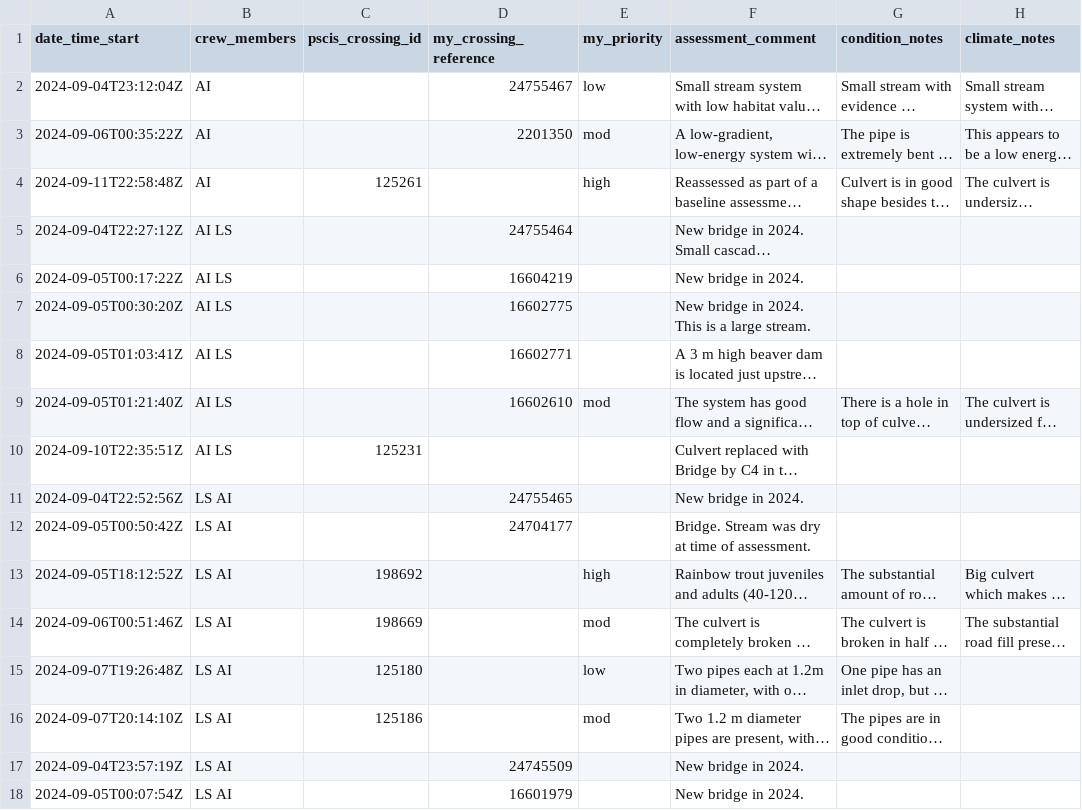
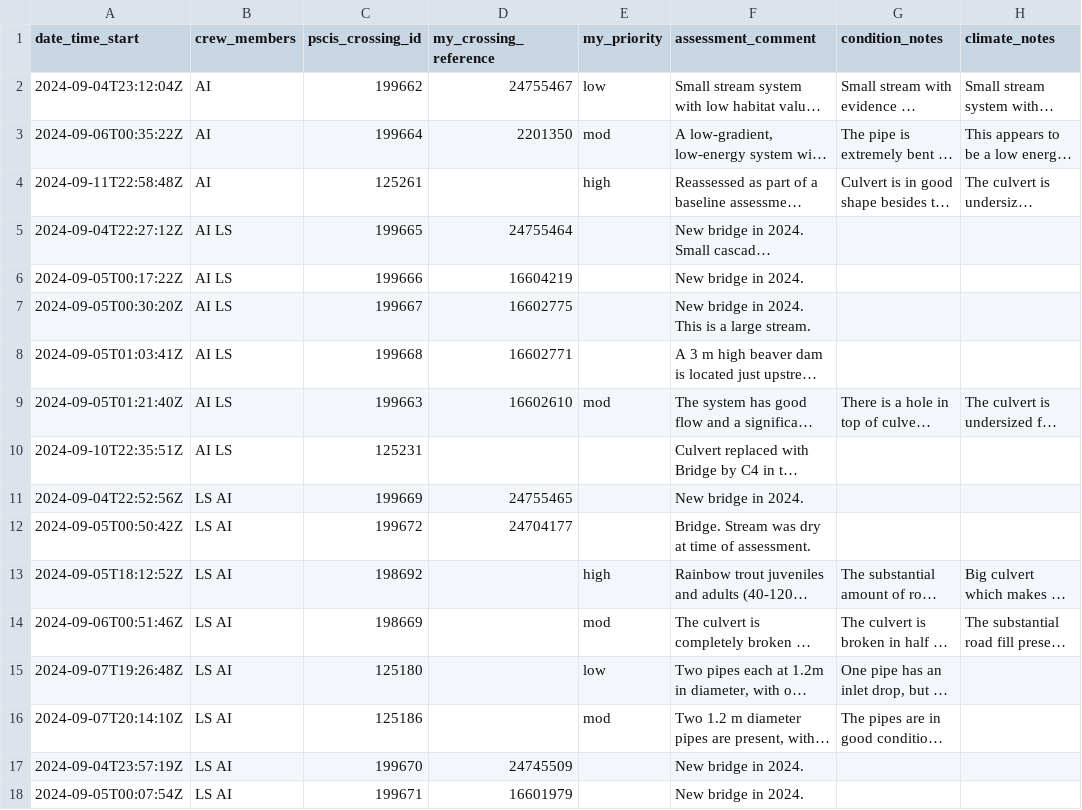
Before and after one commit to NewGraphEnvironment/fish_passage_peace_2024_reporting, a CSV file: data/backup/form_pscis_2024.csv, drawn as a sheet; only a part is shown; long unchanged cells end in …; the diff names each change by its address in the sheet, - before the commit and + after, or states it on an @@ line.

Commit message:
backups after adding pscis ids

```diff
--- a/data/backup/form_pscis_2024.csv
+++ b/data/backup/form_pscis_2024.csv
-C2 (pscis_crossing_id): (empty)
+C2 (pscis_crossing_id): 199662
-C3 (pscis_crossing_id): (empty)
+C3 (pscis_crossing_id): 199664
-C5 (pscis_crossing_id): (empty)
+C5 (pscis_crossing_id): 199665
-C6 (pscis_crossing_id): (empty)
+C6 (pscis_crossing_id): 199666
-C7 (pscis_crossing_id): (empty)
+C7 (pscis_crossing_id): 199667
-C8 (pscis_crossing_id): (empty)
+C8 (pscis_crossing_id): 199668
-C9 (pscis_crossing_id): (empty)
+C9 (pscis_crossing_id): 199663
-C11 (pscis_crossing_id): (empty)
+C11 (pscis_crossing_id): 199669
-C12 (pscis_crossing_id): (empty)
+C12 (pscis_crossing_id): 199672
-C17 (pscis_crossing_id): (empty)
+C17 (pscis_crossing_id): 199670
-C18 (pscis_crossing_id): (empty)
+C18 (pscis_crossing_id): 199671
```
Also changed, not shown: 1 other file.
